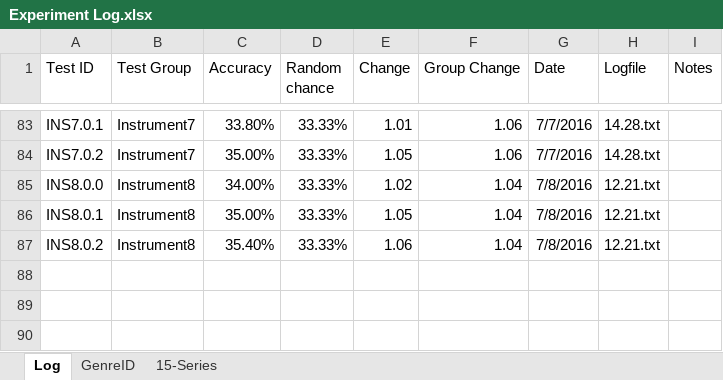
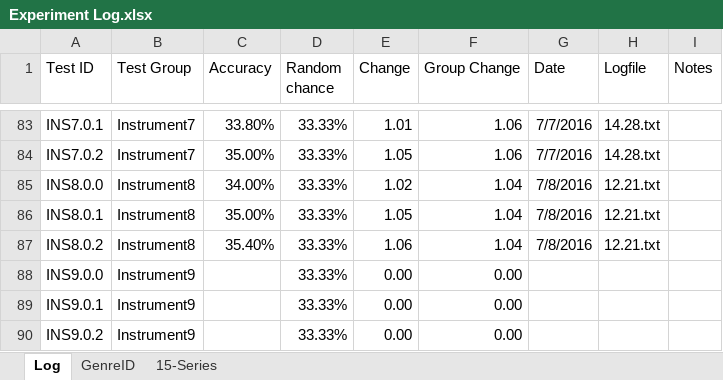
Before and after one commit to grey280/nAud, an Excel workbook: logs/Experiment Log.xlsx, sheet Log, drawn as a sheet; only a part is shown, gaps mark what is left out; values as stored, in another font and other column widths than the file's, no borders; conditional formats not drawn; the diff names each change by its address in the sheet, - before the commit and + after, or states it on an @@ line.

Commit message:
Prep log

```diff
--- a/logs/Experiment Log.xlsx (sheet Log)
+++ b/logs/Experiment Log.xlsx (sheet Log)
+row 88: INS9.0.0 | Instrument9 |  | 33.33% | 0.00 | 0.00
+row 89: INS9.0.1 | Instrument9 |  | 33.33% | 0.00 | 0.00
+row 90: INS9.0.2 | Instrument9 |  | 33.33% | 0.00 | 0.00
```
Also changed, not shown: charts or pictures.
